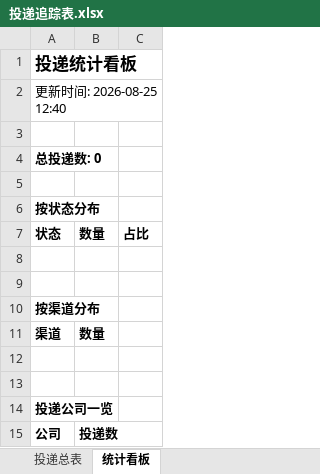
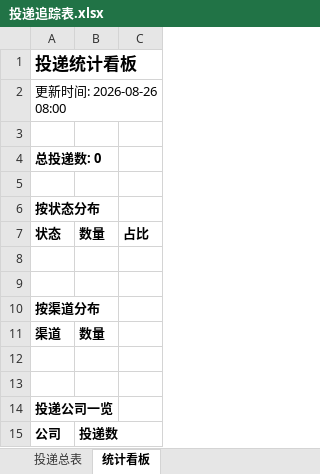
Before and after one commit to sijuan928/wenke-radar, an Excel workbook: reports/投递追踪表.xlsx, sheet 统计看板, drawn as a sheet; values as stored, in another font and other column widths than the file's, no borders; the diff names each change by its address in the sheet, - before the commit and + after, or states it on an @@ line.

```diff
--- a/reports/投递追踪表.xlsx (sheet 统计看板)
+++ b/reports/投递追踪表.xlsx (sheet 统计看板)
-A2: 更新时间: 2026-08-25 12:40
+A2: 更新时间: 2026-08-26 08:00
```
Also changed, not shown: 1 other file.
